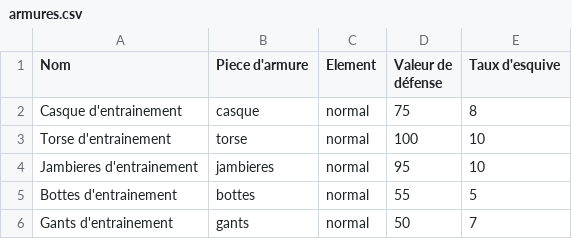
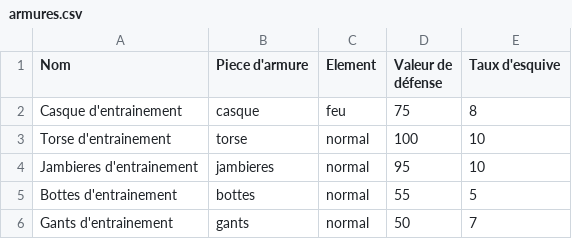
Before and after one commit to AristideExe/monster-hunter-new-world, a CSV file: codeSource/nomsStatsObjets/armures.csv, drawn as a sheet.

Commit message:
Remplissage des armures que l'on peut avoir dans le jeu

```diff
--- a/codeSource/nomsStatsObjets/armures.csv
+++ b/codeSource/nomsStatsObjets/armures.csv
@@ -1,3 +1,3 @@
 Nom;Piece d'armure;Element;Valeur de défense;Taux d'esquive
-Casque d'entrainement;casque;normal;75;8
+Casque d'entrainement;casque;feu;75;8
 Torse d'entrainement;torse;normal;100;10
```
Also changed, not shown: 9 other files.
